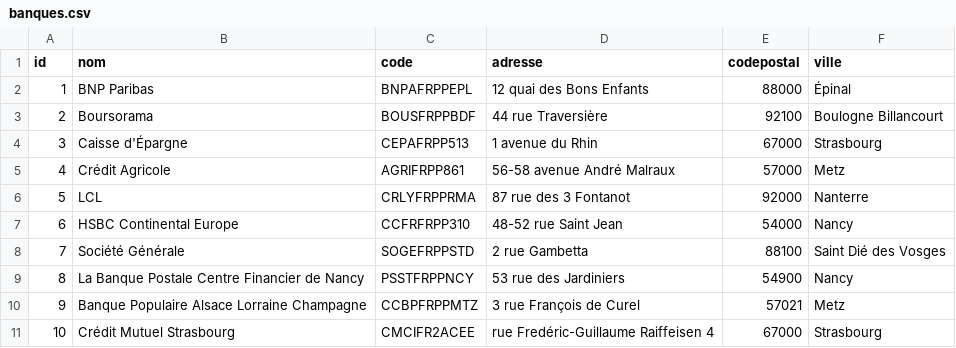
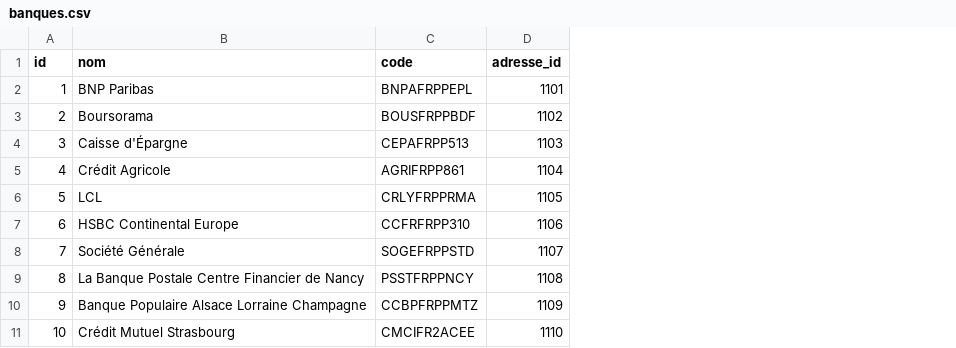
Before and after one commit to medina474/r5a10, a CSV file: data/northwind/banques.csv, drawn as a sheet; removed rows and columns are numbered as before the commit, all else as after; the diff names each change by its address in the sheet, - before the commit and + after, or states it on an @@ line.

```diff
--- a/data/northwind/banques.csv
+++ b/data/northwind/banques.csv
-column D (adresse), rows 2-11: 12 quai des Bons Enfants | 44 rue Traversière | 1 avenue du Rhin | 56-58 avenue André Malraux | 87 rue des 3 Fontanot | 48-52 rue Saint Jean | 2 rue Gambetta | 53 rue des Jardiniers | 3 rue François de Curel | rue Fredéric-Guillaume Raiffeisen 4
-column E (codepostal), rows 2-11: 88000 | 92100 | 67000 | 57000 | 92000 | 54000 | 88100 | 54900 | 57021 | 67000
-column F (ville), rows 2-11: Épinal | Boulogne Billancourt | Strasbourg | Metz | Nanterre | Nancy | Saint Dié des Vosges | Nancy | Metz | Strasbourg
+column D (adresse_id), rows 2-11: 1101 | 1102 | 1103 | 1104 | 1105 | 1106 | 1107 | 1108 | 1109 | 1110
```
Also changed, not shown: data/books/adresses.csv, data/northwind/suppliers.csv, 4 other files.
